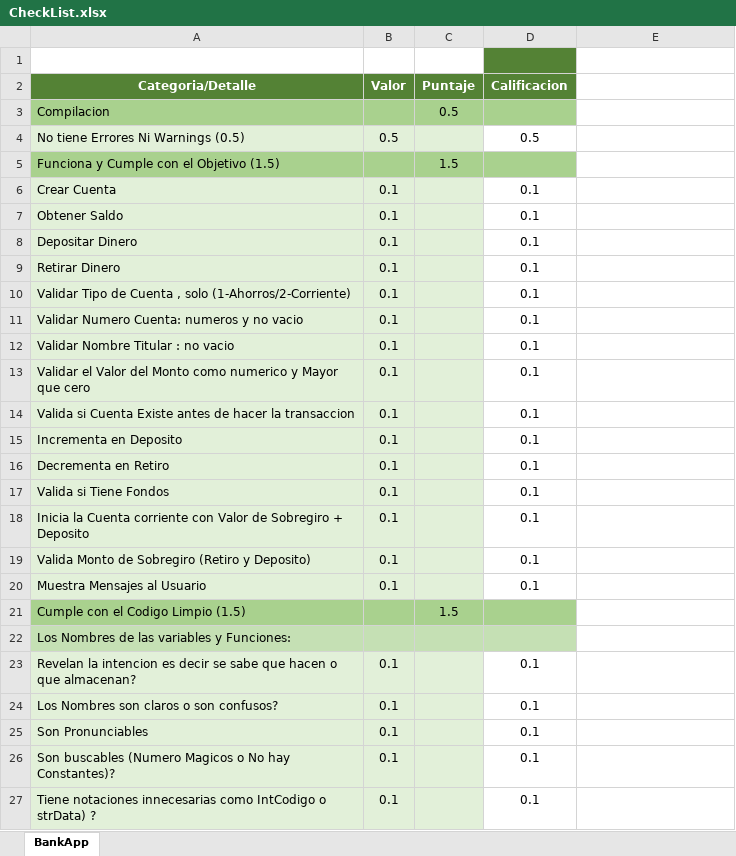
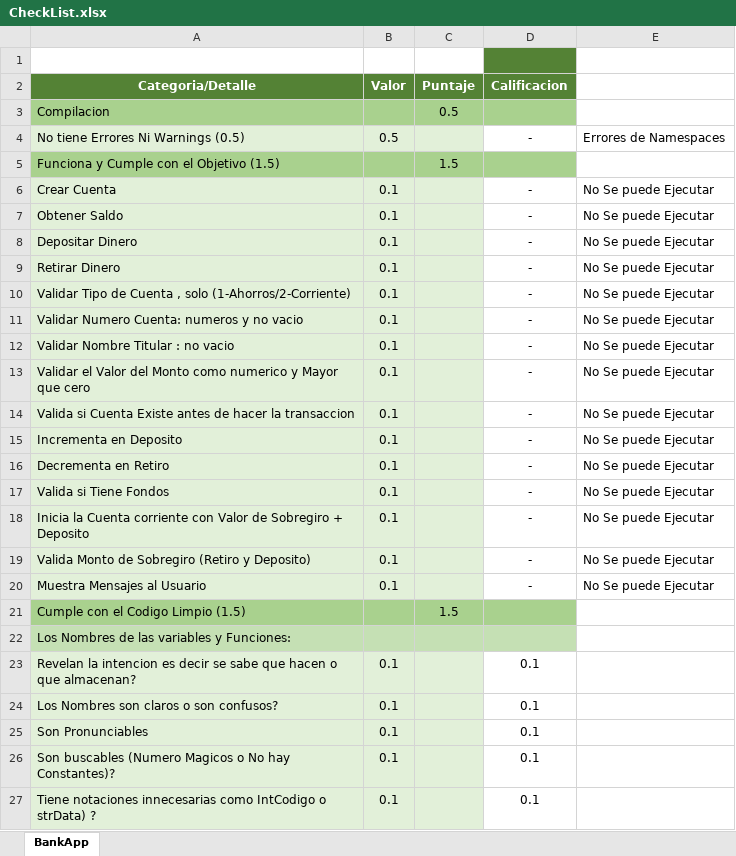
Before and after one commit to Jucer74/ServicesDevelopment, an Excel workbook: Exams/Exam-01/CheckList.xlsx, sheet BankApp, drawn as a sheet; only a part is shown; values as stored, in another font and other column widths than the file's, no borders; the diff covers the shown part only; the diff names each change by its address in the sheet, - before the commit and + after, or states it on an @@ line.

Commit message:
Revision
Se corrige lo mas posible pero hy muchos errores de referencias y de paquetes

```diff
--- a/Exams/Exam-01/CheckList.xlsx (sheet BankApp)
+++ b/Exams/Exam-01/CheckList.xlsx (sheet BankApp)
-D4 (Calificacion): 0.5
+D4 (Calificacion): -
-E4: (empty)
+E4: Errores de Namespaces
-D6:D20 (Calificacion): 0.1
+D6:D20 (Calificacion): -
-E6:E20: (empty)
+E6:E20: No Se puede Ejecutar
```
Also changed, not shown: 1 added row, 1 removed row and 6 edited cells elsewhere in this sheet, 3 other files.
